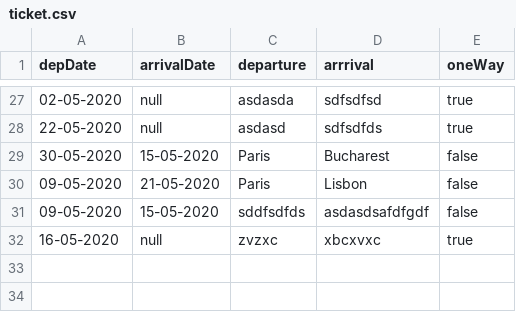
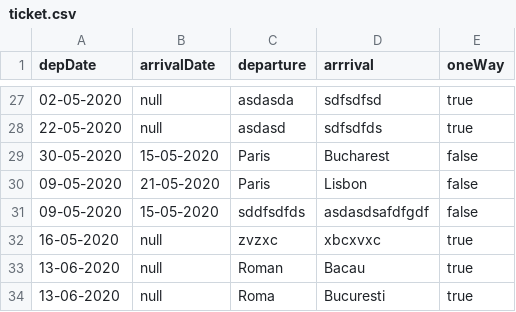
Before and after one commit to Sergiu154/PAO, a CSV file: AirTicket/src/csvFiles/ticket.csv, drawn as a sheet; only a part is shown, gaps mark what is left out; the diff names each change by its address in the sheet, - before the commit and + after, or states it on an @@ line.

```diff
--- a/AirTicket/src/csvFiles/ticket.csv
+++ b/AirTicket/src/csvFiles/ticket.csv
+row 33: 13-06-2020 | null | Roman | Bacau | true
+row 34: 13-06-2020 | null | Roma | Bucuresti | true
```
Also changed, not shown: AirTicket/out/production/AirTicket/csvFiles/logs.csv, AirTicket/src/csvFiles/client.csv, 53 other files.
